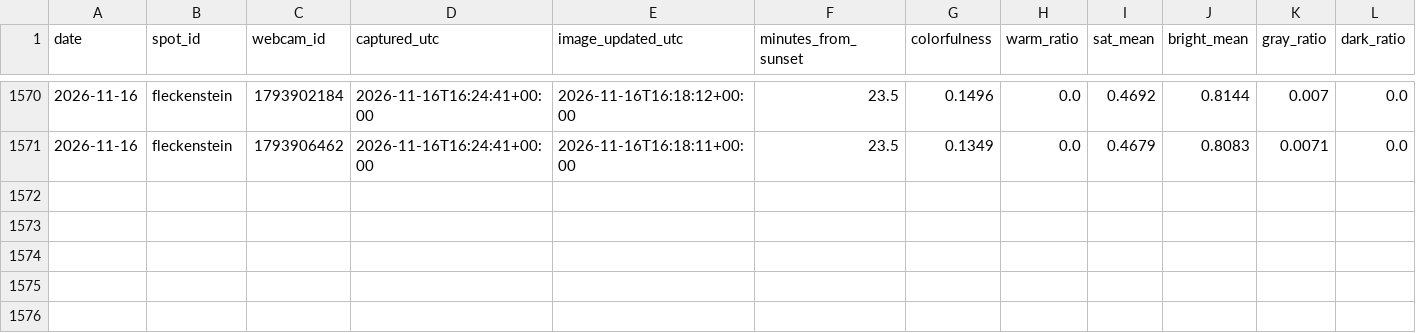
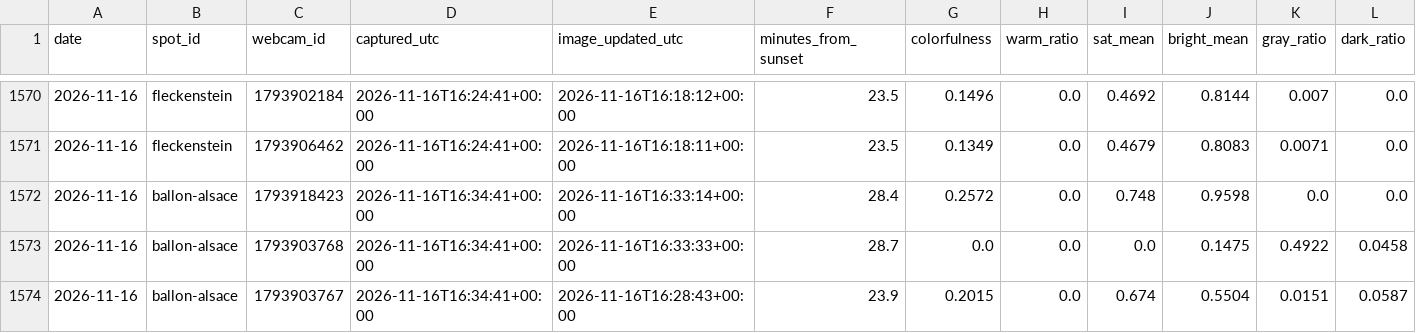
Before and after one commit to Ratila67/abendrot, a CSV file: data/truth/captures.csv, drawn as a sheet; only a part is shown, gaps mark what is left out; rows hold the shown columns only; the diff names each change by its address in the sheet, - before the commit and + after, or states it on an @@ line.

Commit message:
vérité terrain : captures 2026-11-16 16:34

```diff
--- a/data/truth/captures.csv
+++ b/data/truth/captures.csv
+row 1572: 2026-11-16 | ballon-alsace | 1793918423 | 2026-11-16T16:34:41+00:00 | 2026-11-16T16:33:14+00:00 | 28.4 | 0.2572 | 0.0 | 0.748 | 0.9598 | 0.0 | 0.0
+row 1573: 2026-11-16 | ballon-alsace | 1793903768 | 2026-11-16T16:34:41+00:00 | 2026-11-16T16:33:33+00:00 | 28.7 | 0.0 | 0.0 | 0.0 | 0.1475 | 0.4922 | 0.0458
+row 1574: 2026-11-16 | ballon-alsace | 1793903767 | 2026-11-16T16:34:41+00:00 | 2026-11-16T16:28:43+00:00 | 23.9 | 0.2015 | 0.0 | 0.674 | 0.5504 | 0.0151 | 0.0587
```
Also changed, not shown: data/truth/fetches.csv, data/truth/observations.csv.
